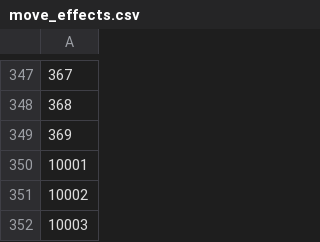
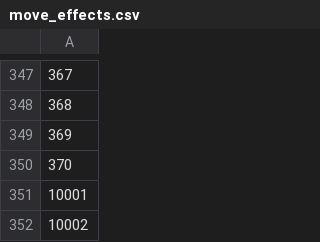
Before and after one commit to veekun/pokedex, a CSV file: pokedex/data/csv/move_effects.csv, drawn as a sheet; only a part is shown, gaps mark what is left out; the shorter side is filled out with more unchanged rows; the diff names each change by its address in the sheet, - before the commit and + after, or states it on an @@ line.

```diff
--- a/pokedex/data/csv/move_effects.csv
+++ b/pokedex/data/csv/move_effects.csv
+row 350: 370
```
Also changed, not shown: pokedex/data/csv/move_effect_prose.csv, pokedex/data/csv/move_names.csv, 1 other file.
